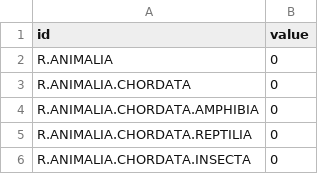
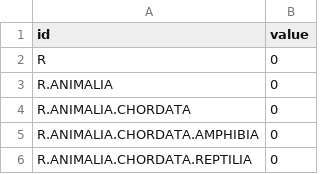
Before and after one commit to ddonatien/endspe, a CSV file: phylo.csv, drawn as a sheet; only a part is shown; the shorter side is filled out with more unchanged rows; the diff names each change by its address in the sheet, - before the commit and + after, or states it on an @@ line.

```diff
--- a/phylo.csv
+++ b/phylo.csv
+row 2: R | 0
```
Also changed, not shown: 1 other file.
